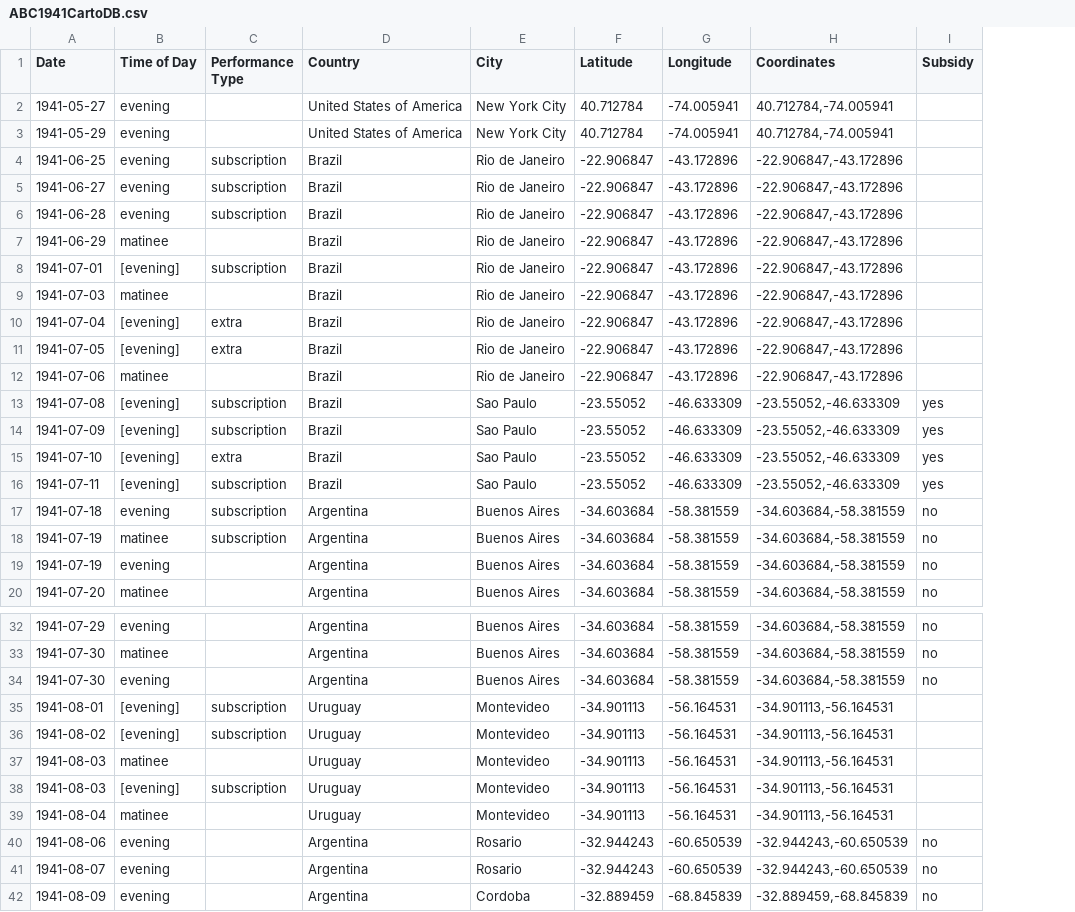
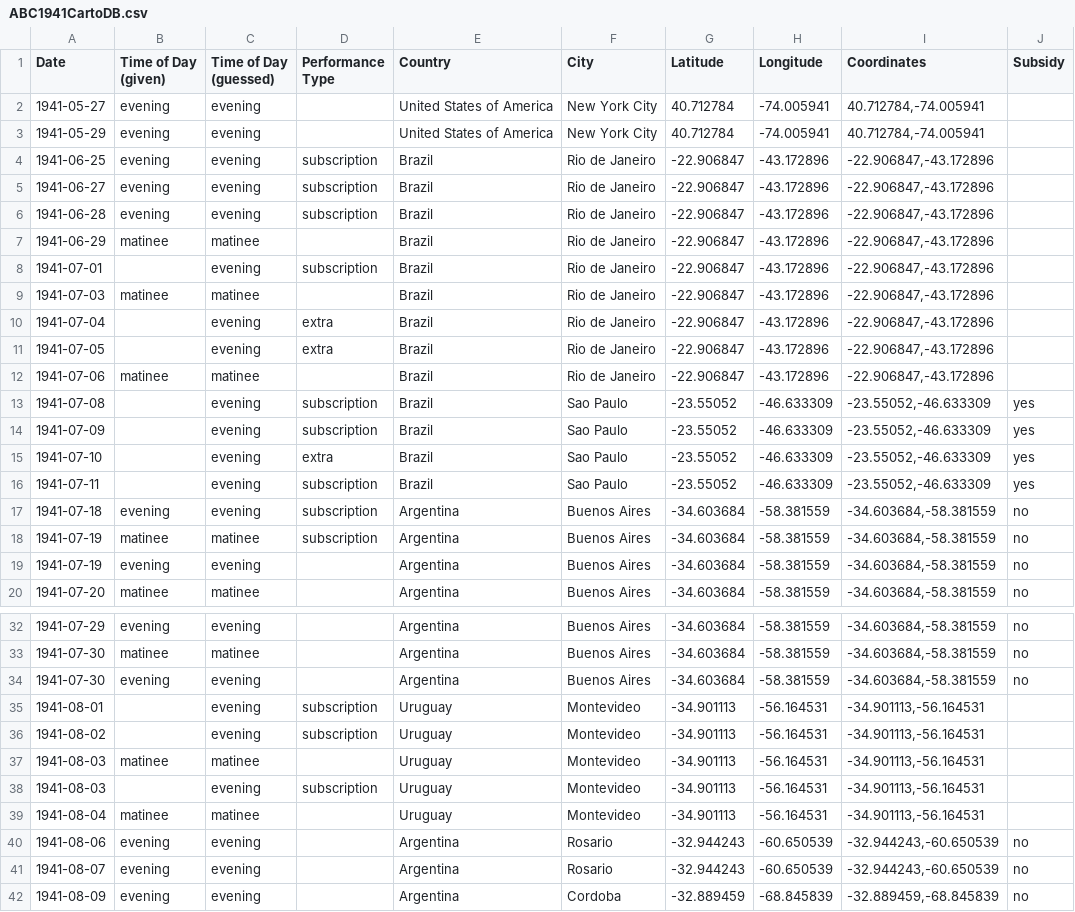
Before and after one commit to kelswit/moving-bodies-moving-culture, a CSV file: ABC1941CartoDB.csv, drawn as a sheet; only a part is shown, gaps mark what is left out; the diff covers the shown part only; the diff names each change by its address in the sheet, - before the commit and + after, or states it on an @@ line.

Commit message:
Separated given and guessed performance times

```diff
--- a/ABC1941CartoDB.csv
+++ b/ABC1941CartoDB.csv
+column C (Time of Day (guessed)), rows 2-20: evening | evening | evening | evening | evening | matinee | evening | matinee | evening | evening | matinee | evening | evening | evening | evening | evening | matinee | evening | matinee; rows 32-42: evening | matinee | evening | evening | evening | matinee | evening | matinee | evening | evening | evening
-B1: Time of Day
+B1: Time of Day (given)
-B8 (Time of Day (given)): [evening]
+B8 (Time of Day (given)): (empty)
-B10:B11 (Time of Day (given)): [evening]
+B10:B11 (Time of Day (given)): (empty)
-B13:B16 (Time of Day (given)): [evening]
+B13:B16 (Time of Day (given)): (empty)
-B35:B36 (Time of Day (given)): [evening]
+B35:B36 (Time of Day (given)): (empty)
-B38 (Time of Day (given)): [evening]
+B38 (Time of Day (given)): (empty)
```
Also changed, not shown: 11 edited cells elsewhere in this file.
